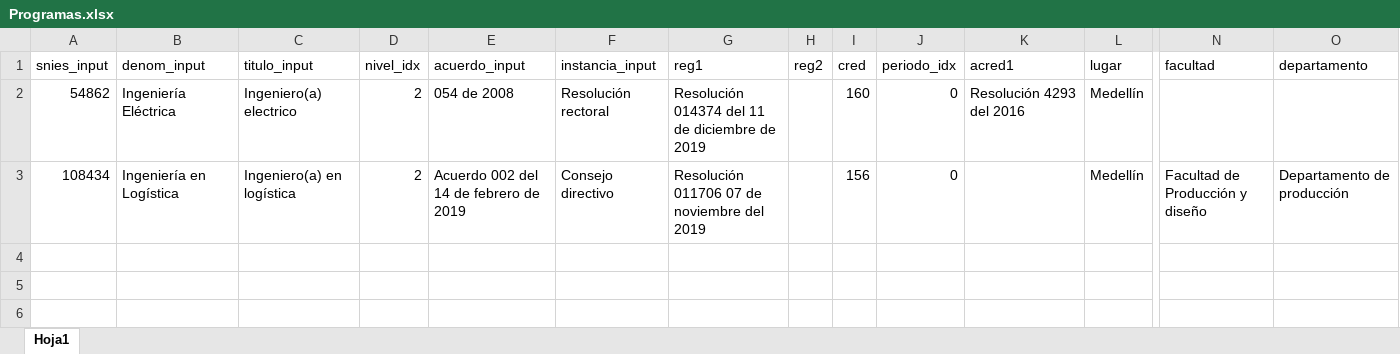
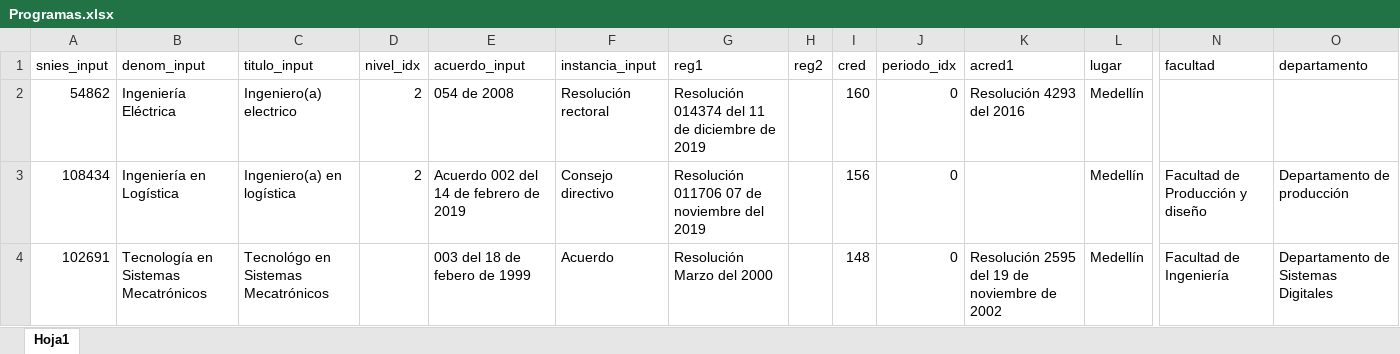
Before and after one commit to luisarestreporodriguez/generador-pep, an Excel workbook: Programas.xlsx, sheet Hoja1, drawn as a sheet; only a part is shown, gaps mark what is left out; values as stored, in another font and other column widths than the file's, no borders; rows hold the shown columns only; the diff names each change by its address in the sheet, - before the commit and + after, or states it on an @@ line.

Commit message:
Add files via upload

```diff
--- a/Programas.xlsx (sheet Hoja1)
+++ b/Programas.xlsx (sheet Hoja1)
+row 4: 102691 | Tecnología en Sistemas Mecatrónicos | Tecnológo en Sistemas Mecatrónicos |  | 003 del 18 de febero de 1999 | Acuerdo | Resolución Marzo del 2000 |  | 148 | 0 | Resolución 2595 del 19 de noviembre de 2002 | Medellín | Facultad de Ingeniería | Departamento de Sistemas Digitales
```
